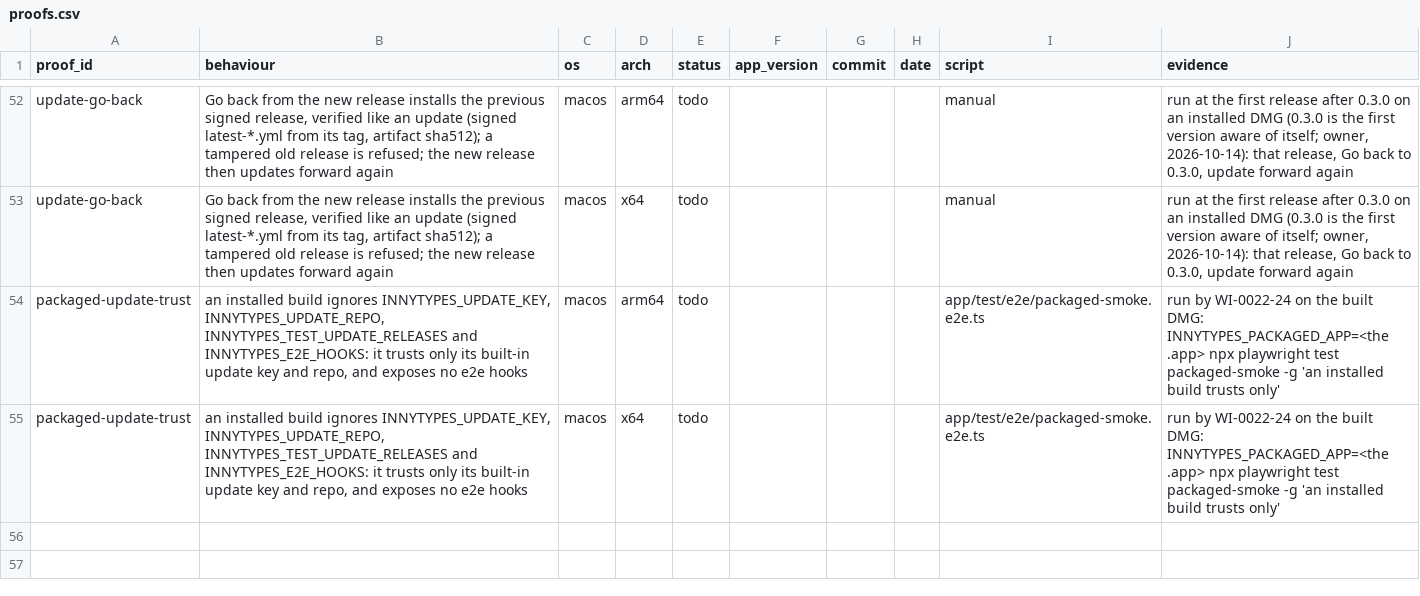
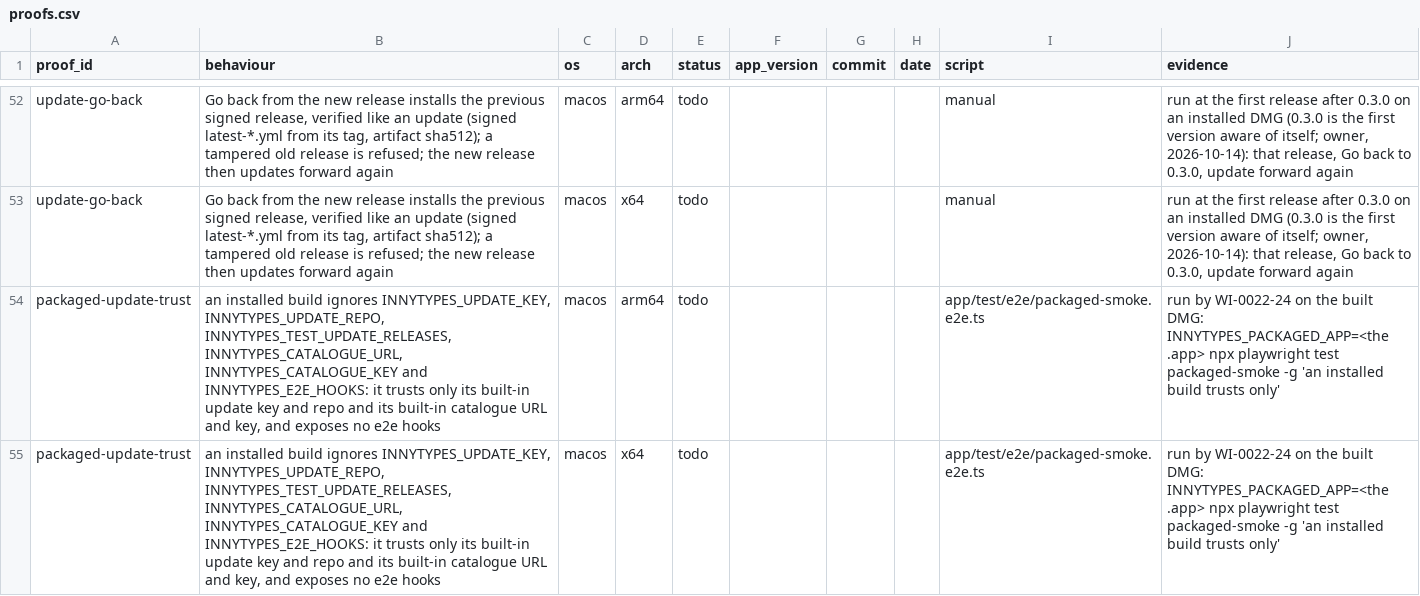
Before and after one commit to recircuitcoop/InnyTypes, a CSV file: docs/parity/proofs.csv, drawn as a sheet; only a part is shown, gaps mark what is left out.

Commit message:
fix: an installed build reads only its built-in catalogue and key
INNYTYPES_CATALOGUE_URL and INNYTYPES_CATALOGUE_KEY are honoured only when
the app is not packaged. The catalogue in use is logged once, and the
packaged smoke sets both and checks the built-in ones are still used.

```diff
--- a/docs/parity/proofs.csv
+++ b/docs/parity/proofs.csv
@@ -53,3 +53,3 @@ update-go-back,"Go back from the new release installs the previous signed releas
 update-go-back,"Go back from the new release installs the previous signed release, verified like an update (signed latest-*.yml from its tag, artifact sha512); a tampered old release is refused; the new release then updates forward again",macos,x64,todo,,,,manual,"run at the first release after 0.3.0 on an installed DMG (0.3.0 is the first version aware of itself; owner, 2026-10-14): that release, Go back to 0.3.0, update forward again"
-packaged-update-trust,"an installed build ignores INNYTYPES_UPDATE_KEY, INNYTYPES_UPDATE_REPO, INNYTYPES_TEST_UPDATE_RELEASES and INNYTYPES_E2E_HOOKS: it trusts only its built-in update key and repo, and exposes no e2e hooks",macos,arm64,todo,,,,app/test/e2e/packaged-smoke.e2e.ts,"run by WI-0022-24 on the built DMG: INNYTYPES_PACKAGED_APP=<the .app> npx playwright test packaged-smoke -g 'an installed build trusts only'"
-packaged-update-trust,"an installed build ignores INNYTYPES_UPDATE_KEY, INNYTYPES_UPDATE_REPO, INNYTYPES_TEST_UPDATE_RELEASES and INNYTYPES_E2E_HOOKS: it trusts only its built-in update key and repo, and exposes no e2e hooks",macos,x64,todo,,,,app/test/e2e/packaged-smoke.e2e.ts,"run by WI-0022-24 on the built DMG: INNYTYPES_PACKAGED_APP=<the .app> npx playwright test packaged-smoke -g 'an installed build trusts only'"
+packaged-update-trust,"an installed build ignores INNYTYPES_UPDATE_KEY, INNYTYPES_UPDATE_REPO, INNYTYPES_TEST_UPDATE_RELEASES, INNYTYPES_CATALOGUE_URL, INNYTYPES_CATALOGUE_KEY and INNYTYPES_E2E_HOOKS: it trusts only its built-in update key and repo and its built-in catalogue URL and key, and exposes no e2e hooks",macos,arm64,todo,,,,app/test/e2e/packaged-smoke.e2e.ts,"run by WI-0022-24 on the built DMG: INNYTYPES_PACKAGED_APP=<the .app> npx playwright test packaged-smoke -g 'an installed build trusts only'"
+packaged-update-trust,"an installed build ignores INNYTYPES_UPDATE_KEY, INNYTYPES_UPDATE_REPO, INNYTYPES_TEST_UPDATE_RELEASES, INNYTYPES_CATALOGUE_URL, INNYTYPES_CATALOGUE_KEY and INNYTYPES_E2E_HOOKS: it trusts only its built-in update key and repo and its built-in catalogue URL and key, and exposes no e2e hooks",macos,x64,todo,,,,app/test/e2e/packaged-smoke.e2e.ts,"run by WI-0022-24 on the built DMG: INNYTYPES_PACKAGED_APP=<the .app> npx playwright test packaged-smoke -g 'an installed build trusts only'"
```
Also changed, not shown: 4 other files.
